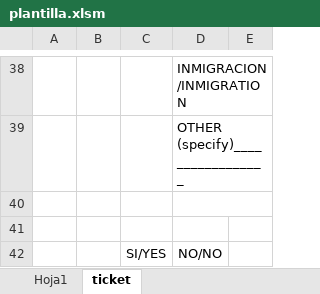
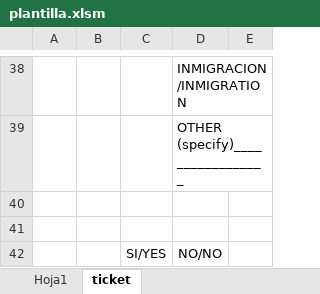
Before and after one commit to EstebanDCS/ProgramaFacturasTaxi, an Excel workbook: backend/plantilla.xlsm, sheet ticket, drawn as a sheet; only a part is shown, gaps mark what is left out; values as stored, in another font and other column widths than the file's, no borders; the diff covers the shown part only; the diff names each change by its address in the sheet, - before the commit and + after, or states it on an @@ line.

```diff
--- a/backend/plantilla.xlsm (sheet ticket)
+++ b/backend/plantilla.xlsm (sheet ticket)
-D40:E40 merged
```
Also changed, not shown: 1 edited cell and merged cells elsewhere in this sheet, 2 other files.
